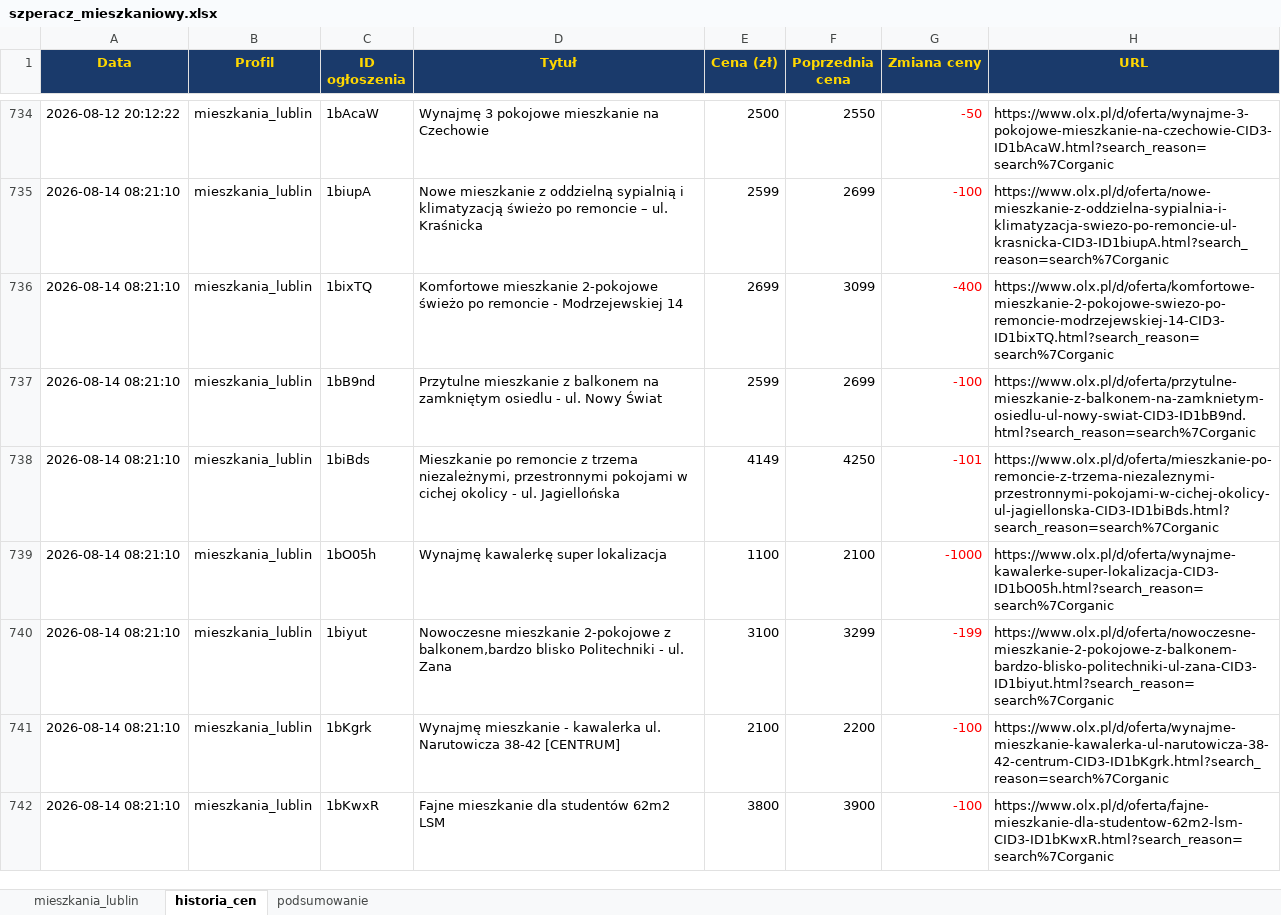
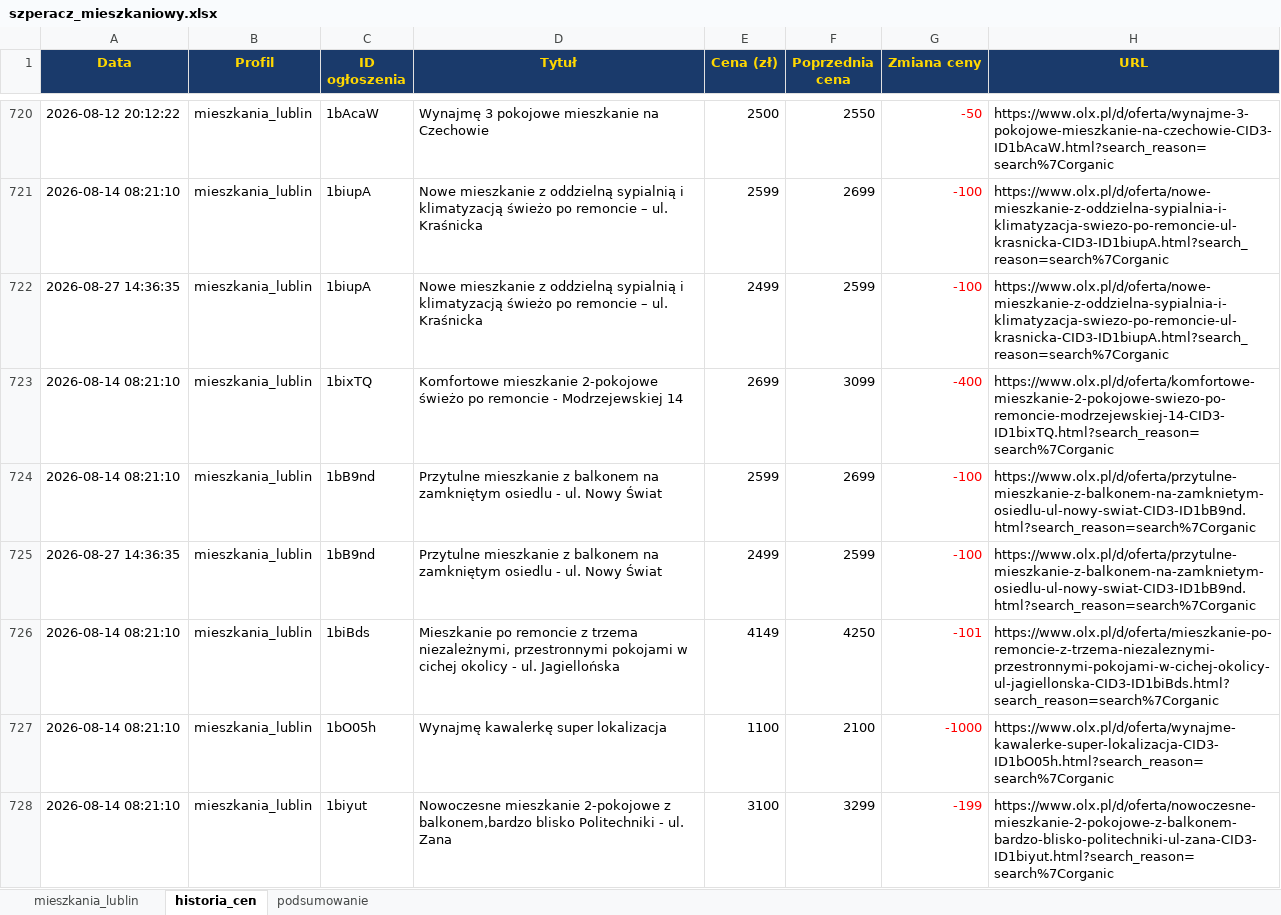
Before and after one commit to Bonaventura-EW/SZPERACZ-MIESZKANIOWY, an Excel workbook: data/szperacz_mieszkaniowy.xlsx, sheet historia_cen, drawn as a sheet; only a part is shown, gaps mark what is left out; the shorter side is filled out with more unchanged rows; values as stored, in another font and other column widths than the file's, no borders; the diff covers the shown part only; the diff names each change by its address in the sheet, - before the commit and + after, or states it on an @@ line.

```diff
--- a/data/szperacz_mieszkaniowy.xlsx (sheet historia_cen)
+++ b/data/szperacz_mieszkaniowy.xlsx (sheet historia_cen)
+row 722: 2026-08-27 14:36:35 | mieszkania_lublin | 1biupA | Nowe mieszkanie z oddzielną sypialnią i klimatyzacją świeżo po remoncie – ul. Kraśnicka | 2499 | 2599 | -100 | https://www.olx.pl/d/oferta/nowe-mieszkanie-z-oddzielna-sypialnia-i-klimatyzacja-swiezo-po-remoncie-ul-krasnicka-CID3-ID1biupA.html?search_reason=search%7Corganic
+row 725: 2026-08-27 14:36:35 | mieszkania_lublin | 1bB9nd | Przytulne mieszkanie z balkonem na zamkniętym osiedlu - ul. Nowy Świat | 2499 | 2599 | -100 | https://www.olx.pl/d/oferta/przytulne-mieszkanie-z-balkonem-na-zamknietym-osiedlu-ul-nowy-swiat-CID3-ID1bB9nd.html?search_reason=search%7Corganic
```
Also changed, not shown: 28 added rows, 20 removed rows and 20 edited cells elsewhere in this sheet, sheet mieszkania_lublin, sheet podsumowanie, 4 other files.
